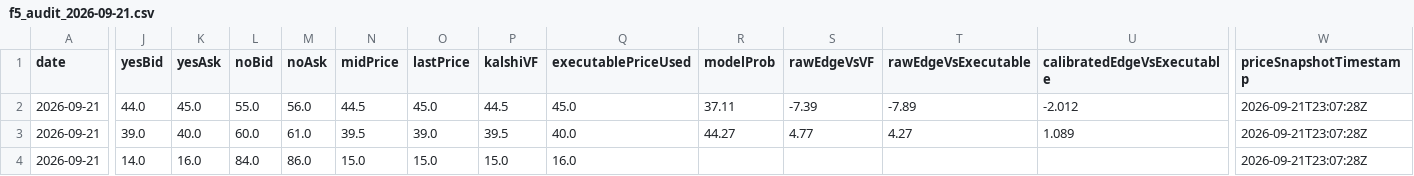
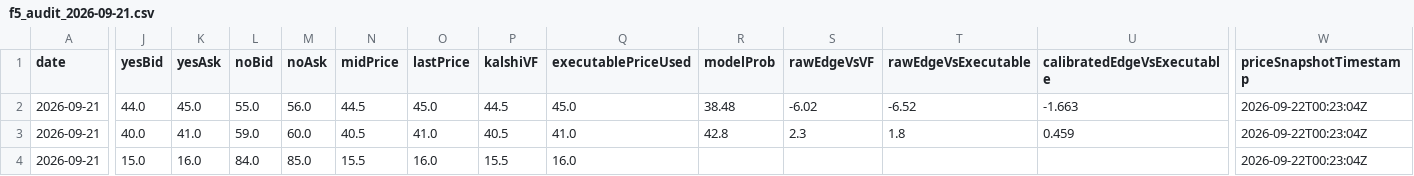
Before and after one commit to chmoses98/edge-finder-api, a CSV file: data/f5_audit_2026-09-21.csv, drawn as a sheet; only a part is shown, gaps mark what is left out; the diff covers the shown part only; the diff names each change by its address in the sheet, - before the commit and + after, or states it on an @@ line.

```diff
--- a/data/f5_audit_2026-09-21.csv
+++ b/data/f5_audit_2026-09-21.csv
-R2 (modelProb): 37.11
+R2 (modelProb): 38.48
-S2 (rawEdgeVsVF): -7.39
+S2 (rawEdgeVsVF): -6.02
-T2 (rawEdgeVsExecutable): -7.89
+T2 (rawEdgeVsExecutable): -6.52
-U2 (calibratedEdgeVsExecutable): -2.012
+U2 (calibratedEdgeVsExecutable): -1.663
-W2:W4 (priceSnapshotTimestamp): 2026-09-21T23:07:28Z
+W2:W4 (priceSnapshotTimestamp): 2026-09-22T00:23:04Z
-J3 (yesBid): 39.0
+J3 (yesBid): 40.0
-K3 (yesAsk): 40.0
+K3 (yesAsk): 41.0
-L3 (noBid): 60.0
+L3 (noBid): 59.0
-M3 (noAsk): 61.0
+M3 (noAsk): 60.0
-N3 (midPrice): 39.5
+N3 (midPrice): 40.5
-O3 (lastPrice): 39.0
+O3 (lastPrice): 41.0
-P3 (kalshiVF): 39.5
+P3 (kalshiVF): 40.5
-Q3 (executablePriceUsed): 40.0
+Q3 (executablePriceUsed): 41.0
-R3 (modelProb): 44.27
+R3 (modelProb): 42.8
-S3 (rawEdgeVsVF): 4.77
+S3 (rawEdgeVsVF): 2.3
-T3 (rawEdgeVsExecutable): 4.27
+T3 (rawEdgeVsExecutable): 1.8
-U3 (calibratedEdgeVsExecutable): 1.089
+U3 (calibratedEdgeVsExecutable): 0.459
-J4 (yesBid): 14.0
+J4 (yesBid): 15.0
-M4 (noAsk): 86.0
+M4 (noAsk): 85.0
-N4 (midPrice): 15.0
+N4 (midPrice): 15.5
-O4 (lastPrice): 15.0
+O4 (lastPrice): 16.0
-P4 (kalshiVF): 15.0
+P4 (kalshiVF): 15.5
```
Also changed, not shown: 77 edited cells elsewhere in this file, data/lineup_audit_2026-09-21.csv, 26 other files.
